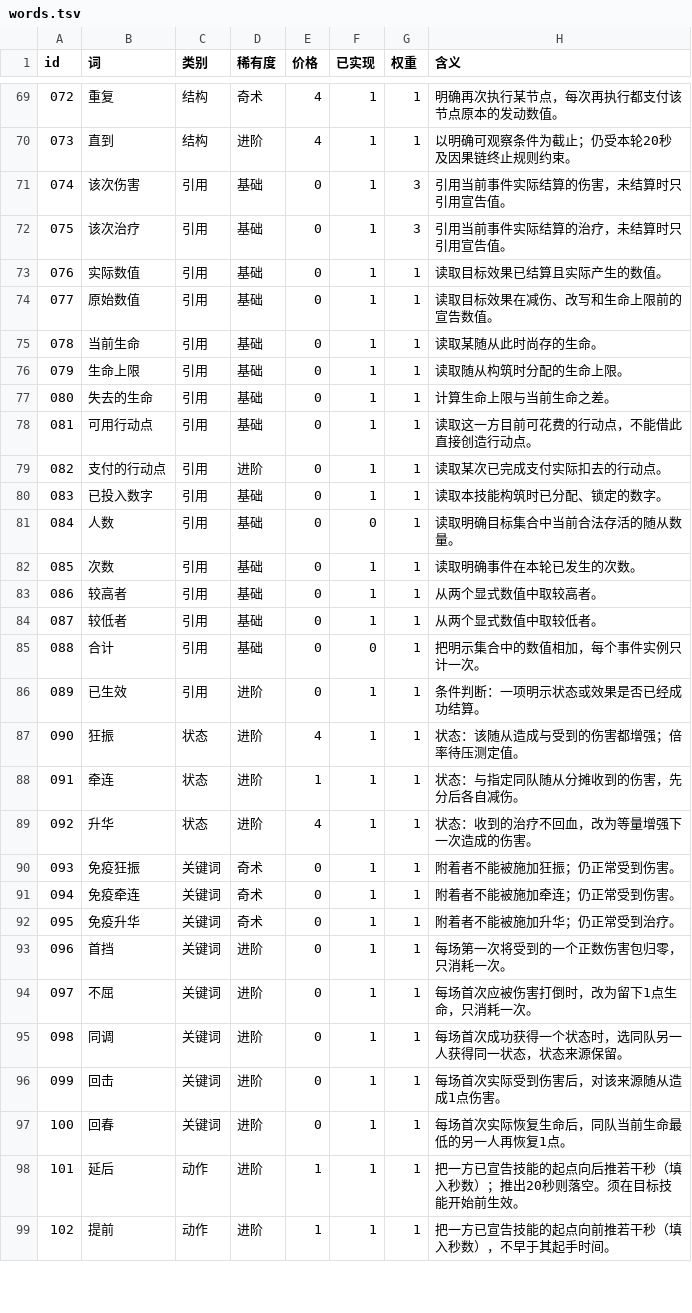
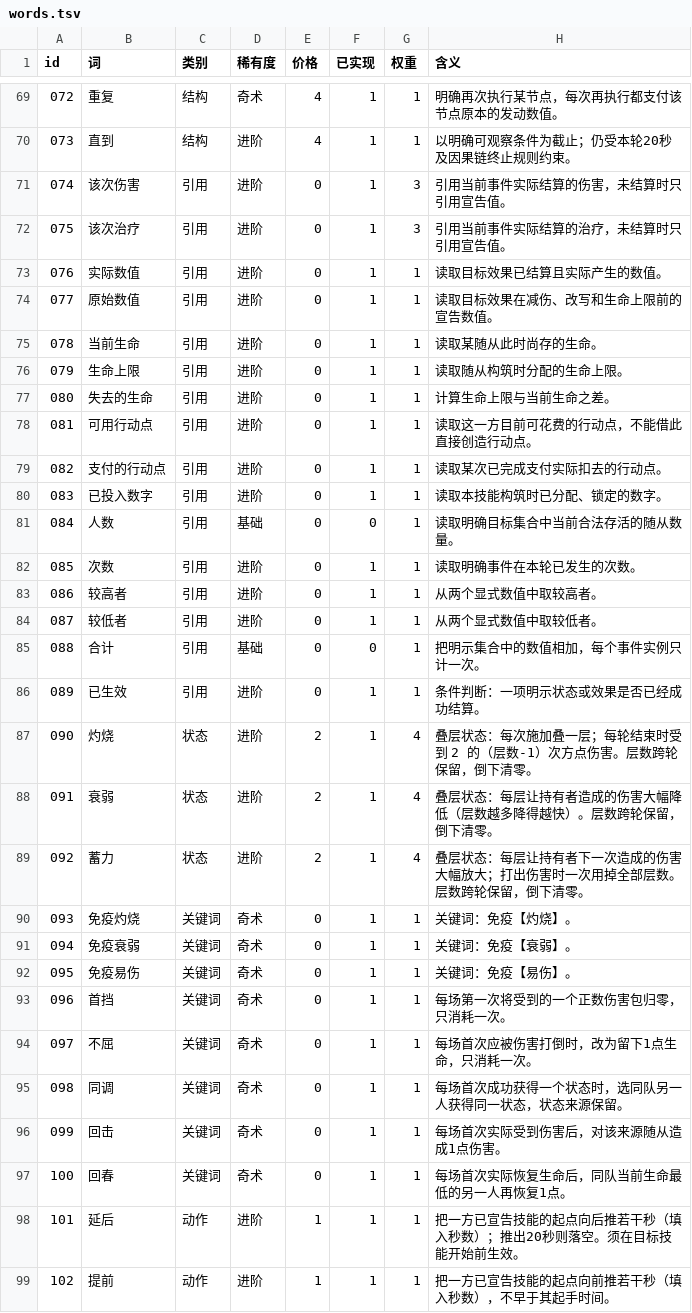
Before and after one commit to ljq15611703653-ship-it/word-combat, a TSV file: godot/data/words.tsv, drawn as a sheet; only a part is shown, gaps mark what is left out; the diff covers the shown part only.

```diff
--- a/godot/data/words.tsv
+++ b/godot/data/words.tsv
@@ -70,29 +70,29 @@ id	词	类别	稀有度	价格	已实现	权重	含义
 073	直到	结构	进阶	4	1	1	以明确可观察条件为截止；仍受本轮20秒及因果链终止规则约束。
-074	该次伤害	引用	基础	0	1	3	引用当前事件实际结算的伤害，未结算时只引用宣告值。
-075	该次治疗	引用	基础	0	1	3	引用当前事件实际结算的治疗，未结算时只引用宣告值。
-076	实际数值	引用	基础	0	1	1	读取目标效果已结算且实际产生的数值。
-077	原始数值	引用	基础	0	1	1	读取目标效果在减伤、改写和生命上限前的宣告数值。
-078	当前生命	引用	基础	0	1	1	读取某随从此时尚存的生命。
-079	生命上限	引用	基础	0	1	1	读取随从构筑时分配的生命上限。
-080	失去的生命	引用	基础	0	1	1	计算生命上限与当前生命之差。
-081	可用行动点	引用	基础	0	1	1	读取这一方目前可花费的行动点，不能借此直接创造行动点。
+074	该次伤害	引用	进阶	0	1	3	引用当前事件实际结算的伤害，未结算时只引用宣告值。
+075	该次治疗	引用	进阶	0	1	3	引用当前事件实际结算的治疗，未结算时只引用宣告值。
+076	实际数值	引用	进阶	0	1	1	读取目标效果已结算且实际产生的数值。
+077	原始数值	引用	进阶	0	1	1	读取目标效果在减伤、改写和生命上限前的宣告数值。
+078	当前生命	引用	进阶	0	1	1	读取某随从此时尚存的生命。
+079	生命上限	引用	进阶	0	1	1	读取随从构筑时分配的生命上限。
+080	失去的生命	引用	进阶	0	1	1	计算生命上限与当前生命之差。
+081	可用行动点	引用	进阶	0	1	1	读取这一方目前可花费的行动点，不能借此直接创造行动点。
 082	支付的行动点	引用	进阶	0	1	1	读取某次已完成支付实际扣去的行动点。
-083	已投入数字	引用	基础	0	1	1	读取本技能构筑时已分配、锁定的数字。
+083	已投入数字	引用	进阶	0	1	1	读取本技能构筑时已分配、锁定的数字。
 084	人数	引用	基础	0	0	1	读取明确目标集合中当前合法存活的随从数量。
-085	次数	引用	基础	0	1	1	读取明确事件在本轮已发生的次数。
-086	较高者	引用	基础	0	1	1	从两个显式数值中取较高者。
-087	较低者	引用	基础	0	1	1	从两个显式数值中取较低者。
+085	次数	引用	进阶	0	1	1	读取明确事件在本轮已发生的次数。
+086	较高者	引用	进阶	0	1	1	从两个显式数值中取较高者。
+087	较低者	引用	进阶	0	1	1	从两个显式数值中取较低者。
 088	合计	引用	基础	0	0	1	把明示集合中的数值相加，每个事件实例只计一次。
 089	已生效	引用	进阶	0	1	1	条件判断：一项明示状态或效果是否已经成功结算。
-090	狂振	状态	进阶	4	1	1	状态：该随从造成与受到的伤害都增强；倍率待压测定值。
-091	牵连	状态	进阶	1	1	1	状态：与指定同队随从分摊收到的伤害，先分后各自减伤。
-092	升华	状态	进阶	4	1	1	状态：收到的治疗不回血，改为等量增强下一次造成的伤害。
-093	免疫狂振	关键词	奇术	0	1	1	附着者不能被施加狂振；仍正常受到伤害。
-094	免疫牵连	关键词	奇术	0	1	1	附着者不能被施加牵连；仍正常受到伤害。
-095	免疫升华	关键词	奇术	0	1	1	附着者不能被施加升华；仍正常受到治疗。
-096	首挡	关键词	进阶	0	1	1	每场第一次将受到的一个正数伤害包归零，只消耗一次。
-097	不屈	关键词	进阶	0	1	1	每场首次应被伤害打倒时，改为留下1点生命，只消耗一次。
-098	同调	关键词	进阶	0	1	1	每场首次成功获得一个状态时，选同队另一人获得同一状态，状态来源保留。
-099	回击	关键词	进阶	0	1	1	每场首次实际受到伤害后，对该来源随从造成1点伤害。
-100	回春	关键词	进阶	0	1	1	每场首次实际恢复生命后，同队当前生命最低的另一人再恢复1点。
+090	灼烧	状态	进阶	2	1	4	叠层状态：每次施加叠一层；每轮结束时受到 2 的（层数-1）次方点伤害。层数跨轮保留，倒下清零。
+091	衰弱	状态	进阶	2	1	4	叠层状态：每层让持有者造成的伤害大幅降低（层数越多降得越快）。层数跨轮保留，倒下清零。
+092	蓄力	状态	进阶	2	1	4	叠层状态：每层让持有者下一次造成的伤害大幅放大；打出伤害时一次用掉全部层数。层数跨轮保留，倒下清零。
+093	免疫灼烧	关键词	奇术	0	1	1	关键词：免疫【灼烧】。
+094	免疫衰弱	关键词	奇术	0	1	1	关键词：免疫【衰弱】。
+095	免疫易伤	关键词	奇术	0	1	1	关键词：免疫【易伤】。
+096	首挡	关键词	奇术	0	1	1	每场第一次将受到的一个正数伤害包归零，只消耗一次。
+097	不屈	关键词	奇术	0	1	1	每场首次应被伤害打倒时，改为留下1点生命，只消耗一次。
+098	同调	关键词	奇术	0	1	1	每场首次成功获得一个状态时，选同队另一人获得同一状态，状态来源保留。
+099	回击	关键词	奇术	0	1	1	每场首次实际受到伤害后，对该来源随从造成1点伤害。
+100	回春	关键词	奇术	0	1	1	每场首次实际恢复生命后，同队当前生命最低的另一人再恢复1点。
 101	延后	动作	进阶	1	1	1	把一方已宣告技能的起点向后推若干秒（填入秒数）；推出20秒则落空。须在目标技能开始前生效。
```
Also changed, not shown: 39 edited cells elsewhere in this file, 41 other files.
